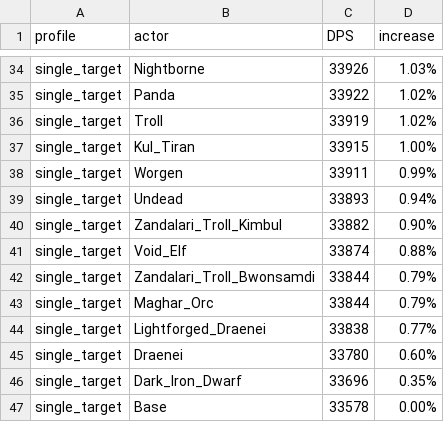
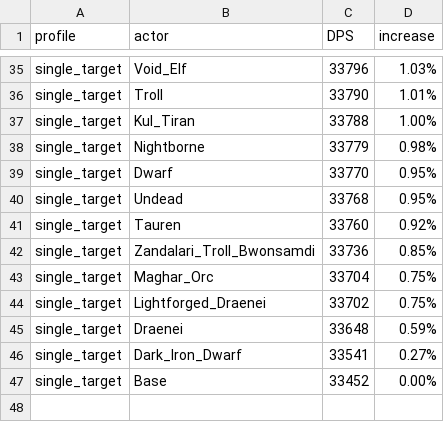
Before and after one commit to WarcraftPriests/bfa-shadow-priest, a CSV file: racials/Results_AS.csv, drawn as a sheet; only a part is shown, gaps mark what is left out; removed rows and columns are numbered as before the commit, all else as after; the diff covers the shown part only; the diff names each change by its address in the sheet, - before the commit and + after, or states it on an @@ line.

```diff
--- a/racials/Results_AS.csv
+++ b/racials/Results_AS.csv
-B35 (actor): Nightborne
+B35 (actor): Void_Elf
-C35 (DPS): 33926
+C35 (DPS): 33796
-row 35: single_target | Panda | 33922 | 1.02%
-C36 (DPS): 33919
+C36 (DPS): 33790
-D36 (increase): 1.02%
+D36 (increase): 1.01%
-C37 (DPS): 33915
+C37 (DPS): 33788
-B38 (actor): Worgen
+B38 (actor): Nightborne
-C38 (DPS): 33911
+C38 (DPS): 33779
-D38 (increase): 0.99%
+D38 (increase): 0.98%
+row 39: single_target | Dwarf | 33770 | 0.95%
-C40 (DPS): 33893
+C40 (DPS): 33768
-D40 (increase): 0.94%
+D40 (increase): 0.95%
-row 40: single_target | Zandalari_Troll_Kimbul | 33882 | 0.90%
-row 41: single_target | Void_Elf | 33874 | 0.88%
+row 41: single_target | Tauren | 33760 | 0.92%
-C42 (DPS): 33844
+C42 (DPS): 33736
-D42 (increase): 0.79%
+D42 (increase): 0.85%
-C43 (DPS): 33844
+C43 (DPS): 33704
-D43 (increase): 0.79%
+D43 (increase): 0.75%
-C44 (DPS): 33838
+C44 (DPS): 33702
-D44 (increase): 0.77%
+D44 (increase): 0.75%
-C45 (DPS): 33780
+C45 (DPS): 33648
-D45 (increase): 0.60%
+D45 (increase): 0.59%
-C46 (DPS): 33696
+C46 (DPS): 33541
-D46 (increase): 0.35%
+D46 (increase): 0.27%
-C47 (DPS): 33578
+C47 (DPS): 33452
```
Also changed, not shown: 13 added rows, 12 removed rows and 38 edited cells elsewhere in this file, racials/Results_Dungeons_AS.csv, racials/Results_Dungeons_SC.csv, 16 other files.
